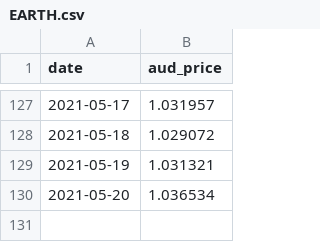
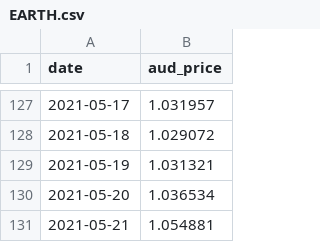
Before and after one commit to GavinEke/SpaceshipVoyager, a CSV file: datasets/EARTH.csv, drawn as a sheet; only a part is shown, gaps mark what is left out.

Commit message:
Daily unit prices update

```diff
--- a/datasets/EARTH.csv
+++ b/datasets/EARTH.csv
@@ -130 +130,2 @@
 "2021-05-20","1.036534"
+"2021-05-21","1.054881"
```
Also changed, not shown: datasets/INDEX.csv, datasets/UNIVERSE.csv, 3 other files.
